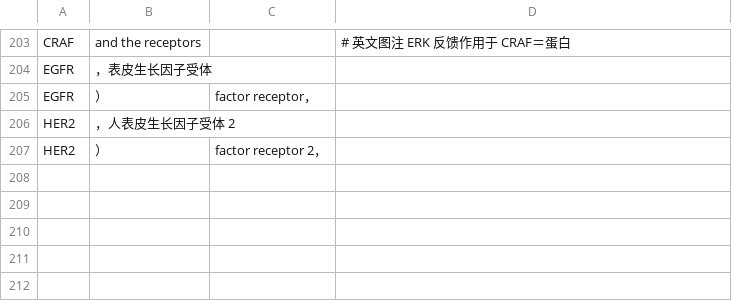
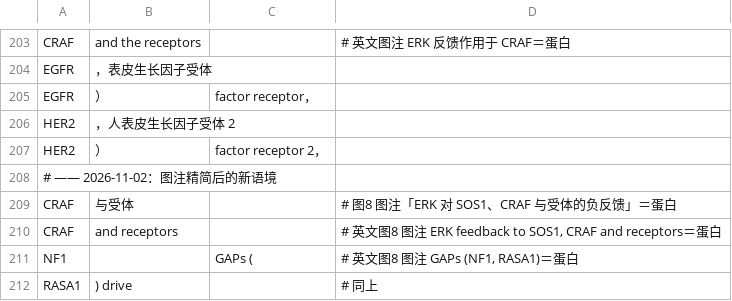
Before and after one commit to wangnianfei/ras-review-reproducibility, a TSV file: RAS综述原始文献/RAG/脚本/辅助/数据/写法判定_蛋白.tsv, drawn as a sheet; only a part is shown, gaps mark what is left out.

```diff
--- a/RAS综述原始文献/RAG/脚本/辅助/数据/写法判定_蛋白.tsv
+++ b/RAS综述原始文献/RAG/脚本/辅助/数据/写法判定_蛋白.tsv
@@ -207 +207,6 @@ HER2	，人表皮生长因子受体 2
 HER2	）	factor receptor 2，
+# —— 2026-11-02：图注精简后的新语境
+CRAF	 与受体		# 图8 图注「ERK 对 SOS1、CRAF 与受体的负反馈」＝蛋白
+CRAF	 and receptors		# 英文图8 图注 ERK feedback to SOS1, CRAF and receptors＝蛋白
+NF1		GAPs (	# 英文图8 图注 GAPs (NF1, RASA1)＝蛋白
+RASA1	) drive		# 同上
```
Also changed, not shown: 42 other files.
